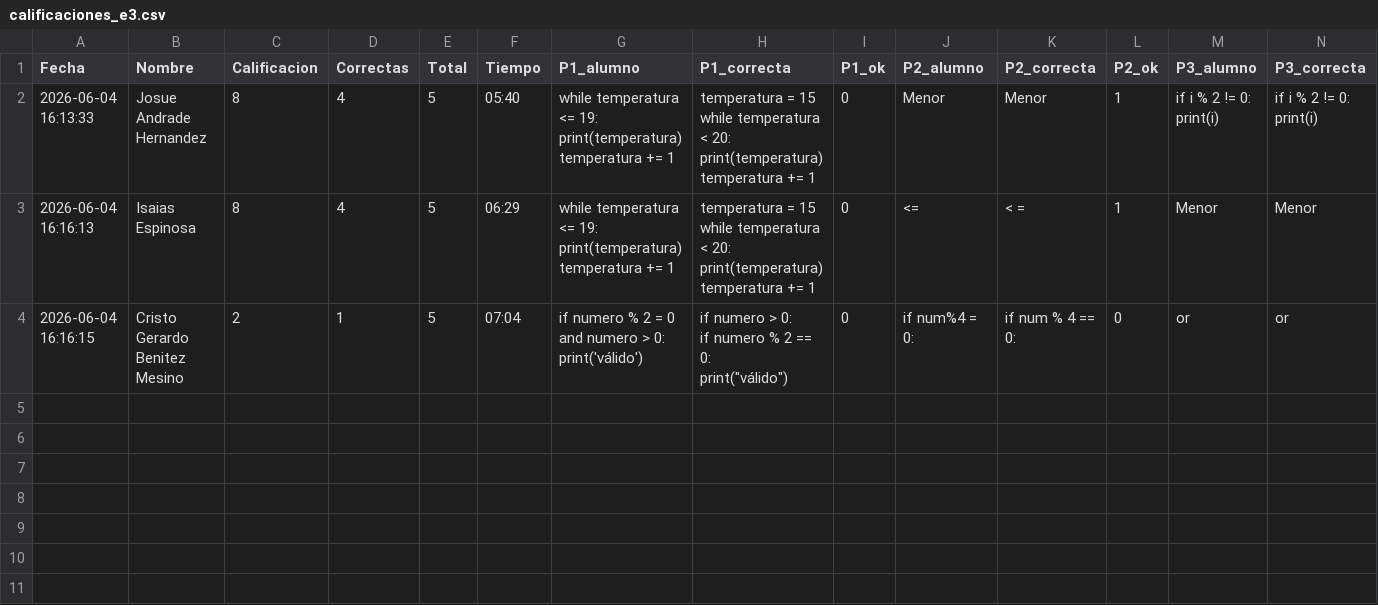
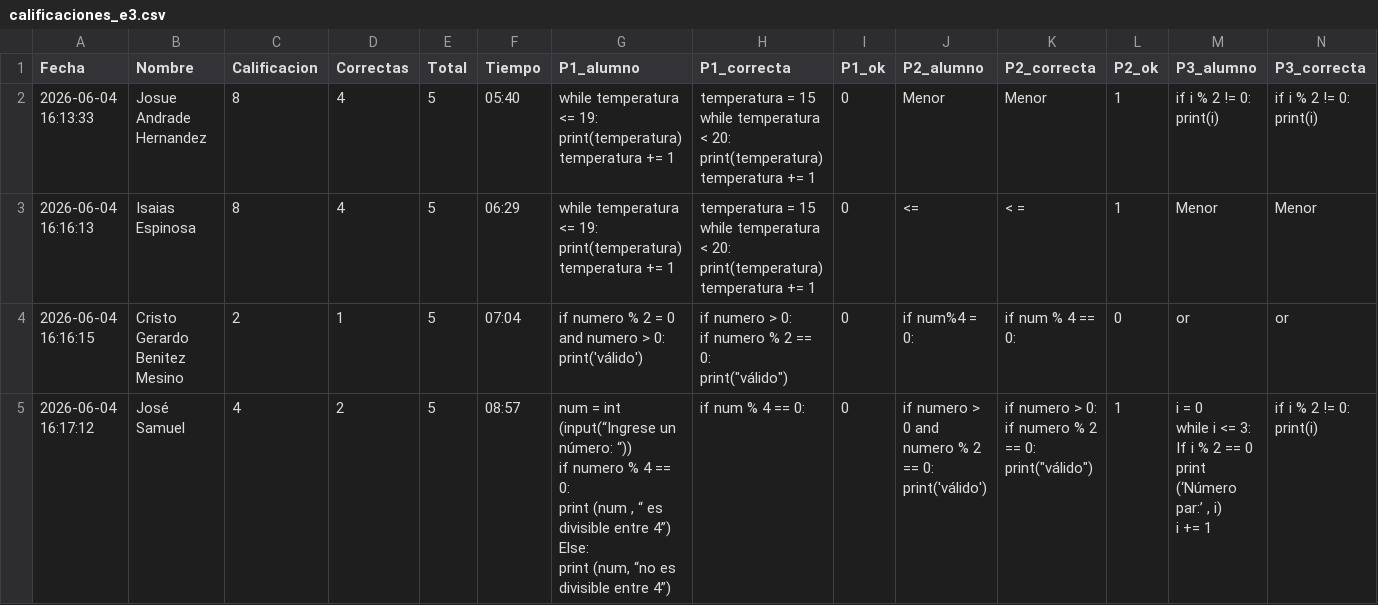
Before and after one commit to gbdiazc/Intro-python-cientifico-2026, a CSV file: calificaciones_e3.csv, drawn as a sheet; only a part is shown; rows hold the shown columns only; ↵ is a line break in a cell; the diff names each change by its address in the sheet, - before the commit and + after, or states it on an @@ line.

Commit message:
Calificacion: José Samuel — 4/10

```diff
--- a/calificaciones_e3.csv
+++ b/calificaciones_e3.csv
+row 5: 2026-06-04 16:17:12 | José Samuel | 4 | 2 | 5 | 08:57 | num = int (input(“Ingrese un número: “)) ↵ if numero % 4 == 0: ↵ print (num , “ es divisible entre 4”) ↵ Else: ↵ print (num, “no es divisible entre 4”) | if num % 4 == 0: | 0 | if numero > 0 and numero % 2 == 0: ↵ print('válido') | if numero > 0: ↵ if numero % 2 == 0: ↵ print("válido") | 1 | i = 0 ↵ while i <= 3: ↵ If i % 2 == 0 ↵ print (‘Número par:’ , i) ↵ i += 1 | if i % 2 != 0: ↵ print(i)
```
